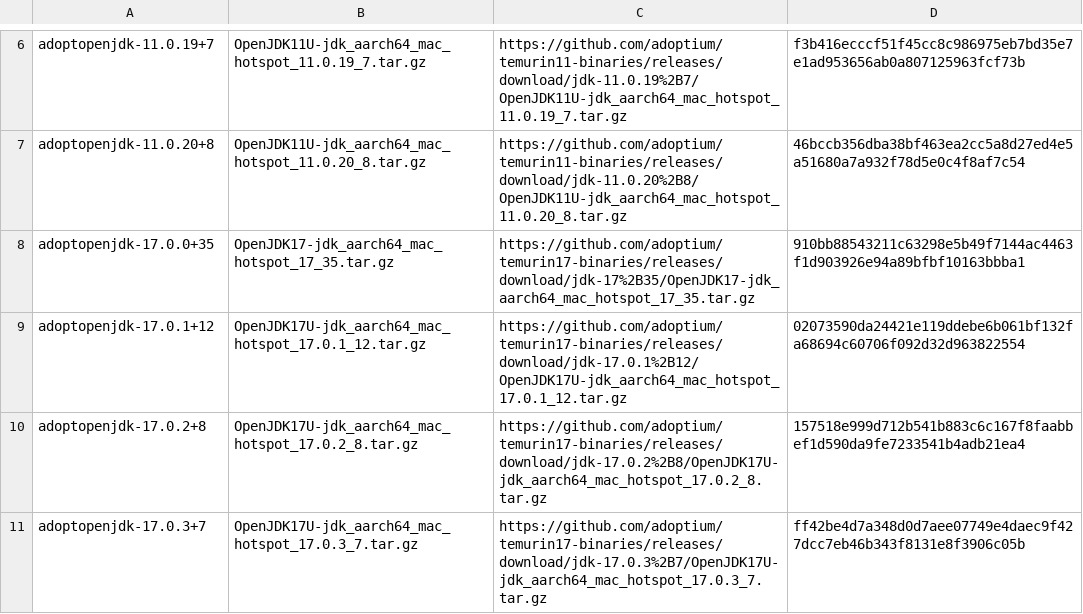
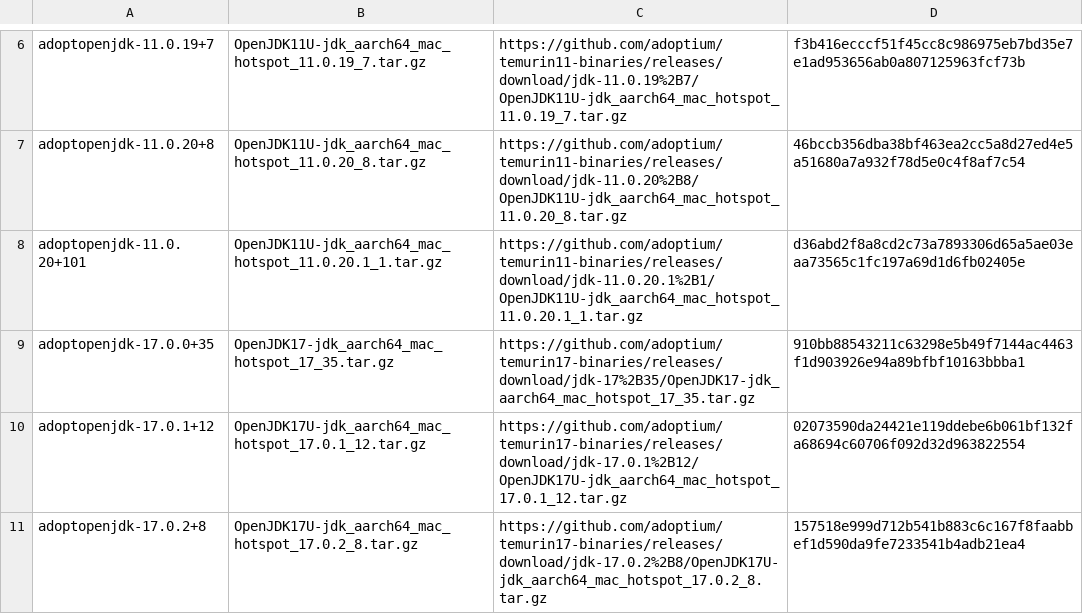
Before and after one commit to mise-plugins/rtx-java, a TSV file: data/jdk-macosx-aarch64-all.tsv, drawn as a sheet; only a part is shown, gaps mark what is left out; the shorter side is filled out with more unchanged rows; the diff covers the shown part only; the diff names each change by its address in the sheet, - before the commit and + after, or states it on an @@ line.

Commit message:
Update Java release data

```diff
--- a/data/jdk-macosx-aarch64-all.tsv
+++ b/data/jdk-macosx-aarch64-all.tsv
+row 8: adoptopenjdk-11.0.20+101 | OpenJDK11U-jdk_aarch64_mac_hotspot_11.0.20.1_1.tar.gz | https://github.com/adoptium/temurin11-binaries/releases/download/jdk-11.0.20.1%2B1/OpenJDK11U-jdk_aarch64_mac_hotspot_11.0.20.1_1.tar.gz | d36abd2f8a8cd2c73a7893306d65a5ae03eaa73565c1fc197a69d1d6fb02405e
```
Also changed, not shown: 7 added rows elsewhere in this file, data/jdk-macosx-aarch64-ga.tsv, data/jdk-macosx-aarch64.tsv, 13 other files.
